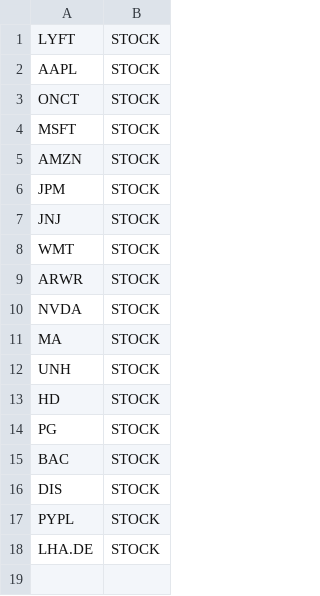
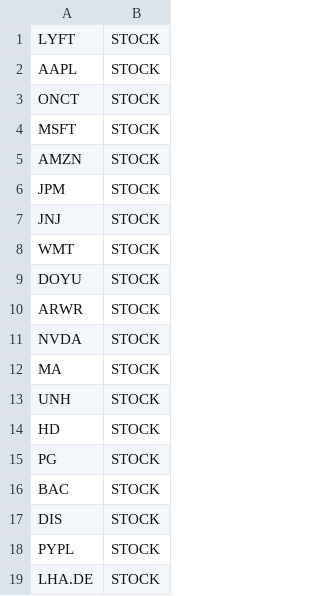
Before and after one commit to algos-soft/stockscanner, a CSV file: config/indexes.csv, drawn as a sheet.

```diff
--- a/config/indexes.csv
+++ b/config/indexes.csv
@@ -8,2 +8,3 @@ JNJ, STOCK
 WMT, STOCK
+DOYU, STOCK
 ARWR, STOCK
```
Also changed, not shown: 5 other files.
